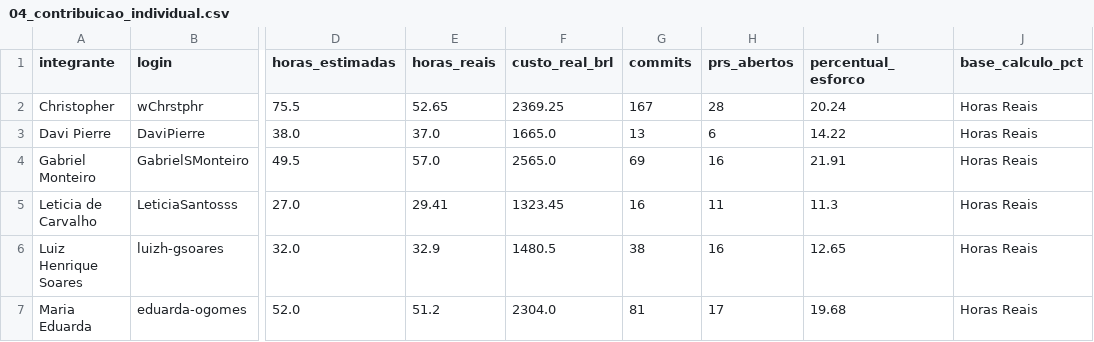
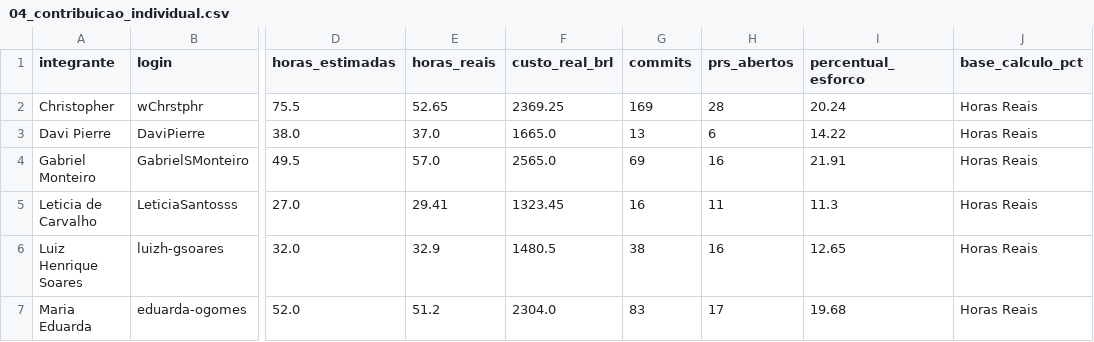
Before and after one commit to FCTE-Qualidade-de-Software-1/2026-2_T02_KAREN_JONES, a CSV file: dados/gestao/04_contribuicao_individual.csv, drawn as a sheet; only a part is shown, gaps mark what is left out; the diff names each change by its address in the sheet, - before the commit and + after, or states it on an @@ line.

```diff
--- a/dados/gestao/04_contribuicao_individual.csv
+++ b/dados/gestao/04_contribuicao_individual.csv
-G2 (commits): 167
+G2 (commits): 169
-G7 (commits): 81
+G7 (commits): 83
```
Also changed, not shown: dados/gestao/02_calendario_e_progresso_fases.csv, dados/gestao/05_detalhamento_issues.csv, 30 other files.
